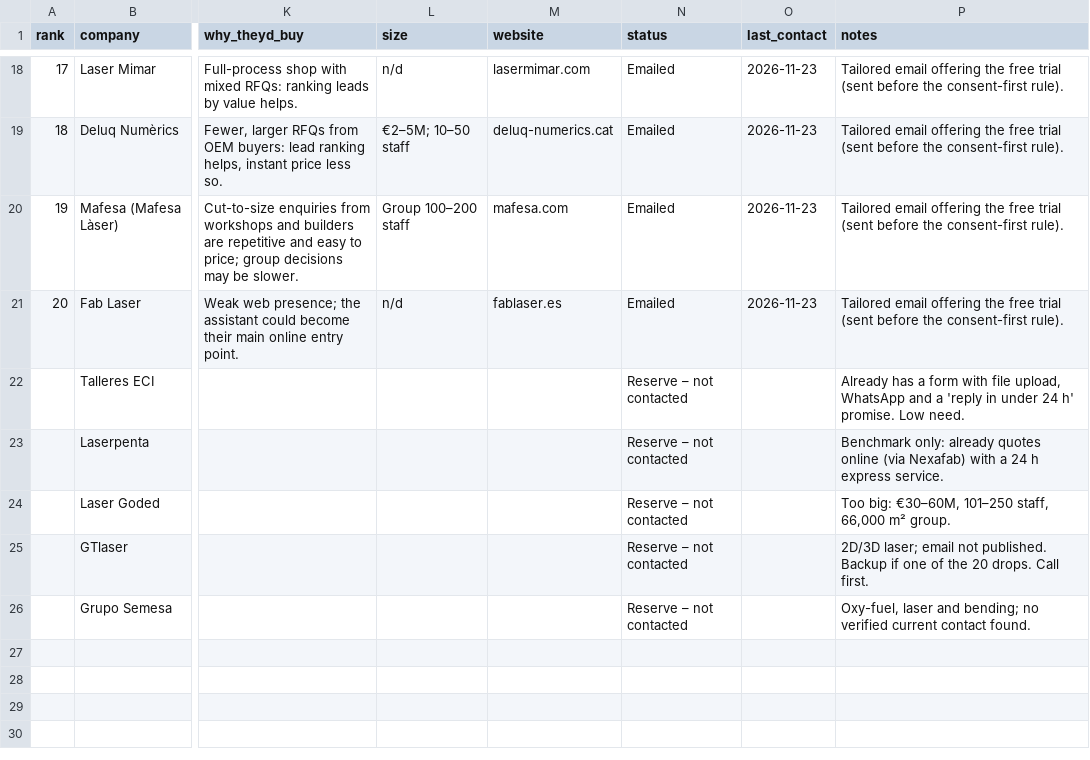
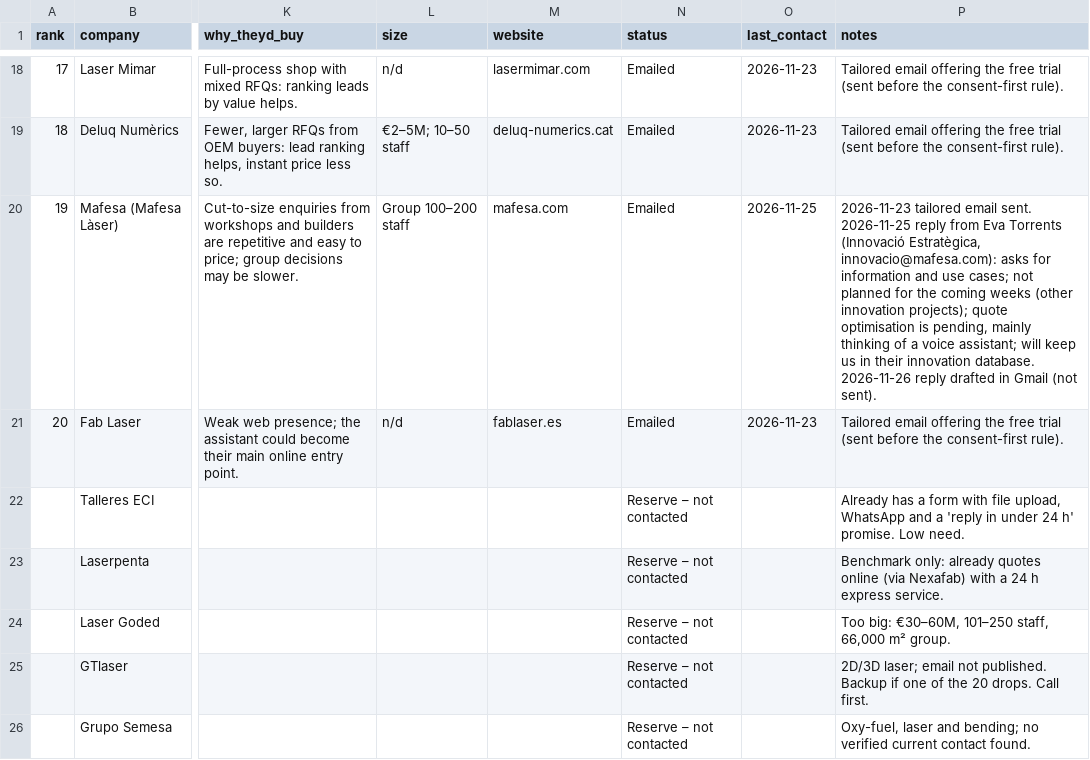
Before and after one commit to martifr4/App_reflexes, a CSV file: quoting_assistant/business/prospects.csv, drawn as a sheet; only a part is shown, gaps mark what is left out; the diff names each change by its address in the sheet, - before the commit and + after, or states it on an @@ line.

```diff
--- a/quoting_assistant/business/prospects.csv
+++ b/quoting_assistant/business/prospects.csv
-O20 (last_contact): 2026-11-23
+O20 (last_contact): 2026-11-25
-P20 (notes): Tailored email offering the free trial (sent before the consent-first rule).
+P20 (notes): 2026-11-23 tailored email sent. 2026-11-25 reply from Eva Torrents (Innovació Estratègica, innovacio@mafesa.com): asks for information and use cases; not planned for the coming weeks (other innovation projects); quote optimisation is pending, mainly thinking of a voice assistant; will keep us in their innovation database. 2026-11-26 reply drafted in Gmail (not sent).
```
